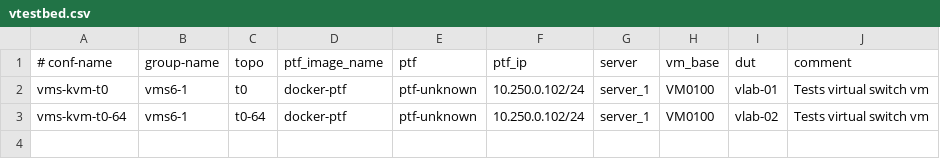
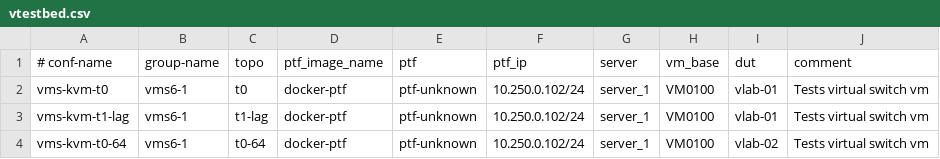
Before and after one commit to sonic-net/sonic-mgmt, a CSV file: ansible/vtestbed.csv, drawn as a sheet; the diff names each change by its address in the sheet, - before the commit and + after, or states it on an @@ line.

Commit message:
add t1-lag topology to virtual testbed
Signed-off-by: Guohan Lu <gulv@microsoft.com>

```diff
--- a/ansible/vtestbed.csv
+++ b/ansible/vtestbed.csv
+row 3: vms-kvm-t1-lag | vms6-1 | t1-lag | docker-ptf | ptf-unknown | 10.250.0.102/24 | server_1 | VM0100 | vlab-01 | Tests virtual switch vm
```
Also changed, not shown: 3 other files.
